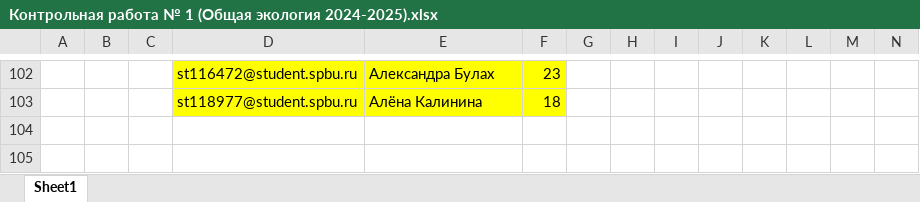
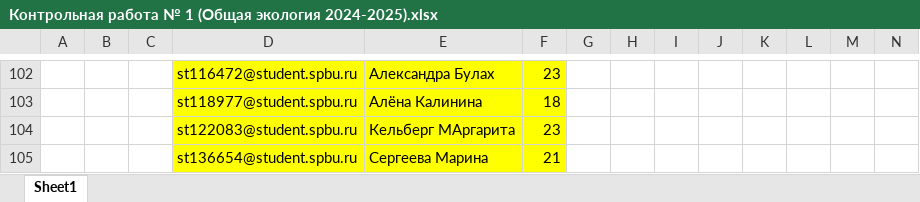
Before and after one commit to polydora/General-ecology, an Excel workbook: data/Контрольная работа № 1 (Общая экология 2024-2025).xlsx, sheet Sheet1, drawn as a sheet; only a part is shown, gaps mark what is left out; values as stored, in another font and other column widths than the file's, no borders; table styles not drawn; rows hold the shown columns only; the diff names each change by its address in the sheet, - before the commit and + after, or states it on an @@ line.

```diff
--- a/data/Контрольная работа № 1 (Общая экология 2024-2025).xlsx (sheet Sheet1)
+++ b/data/Контрольная работа № 1 (Общая экология 2024-2025).xlsx (sheet Sheet1)
+row 104:  |  |  | st122083@student.spbu.ru | Кельберг МАргарита | 23
+row 105:  |  |  | st136654@student.spbu.ru | Сергеева Марина | 21
```
Also changed, not shown: 3 other files.
